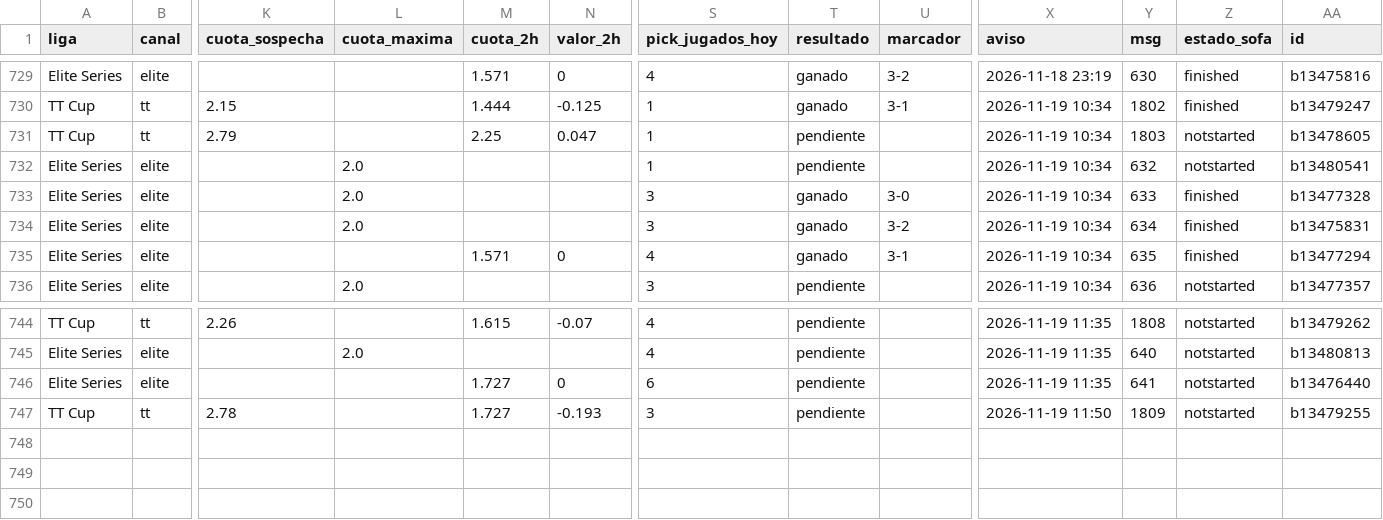
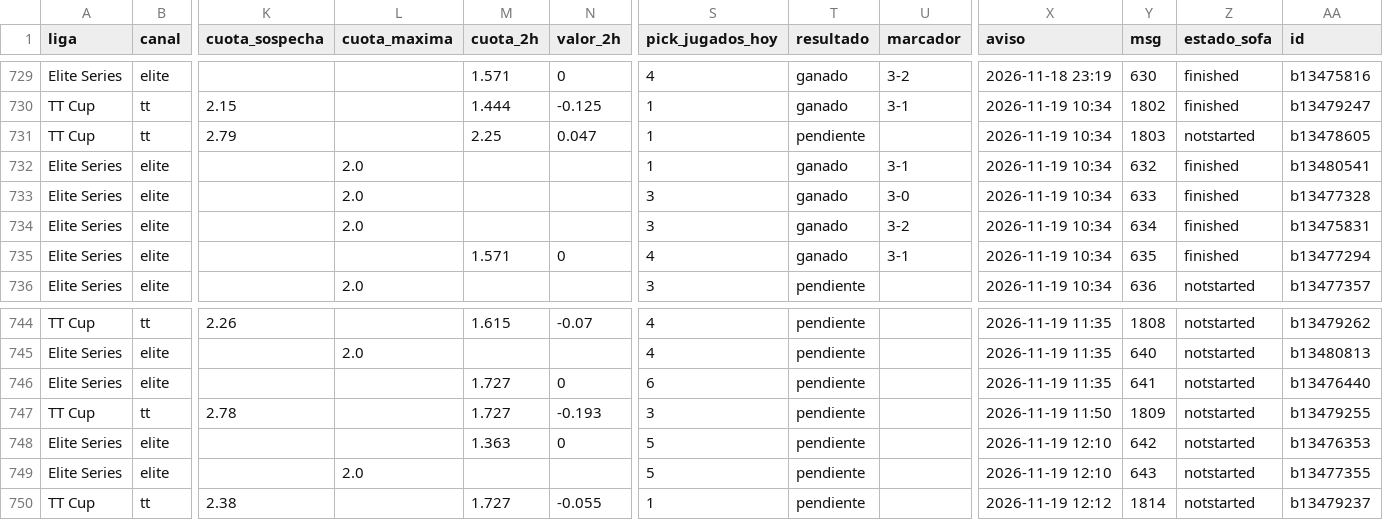
Before and after one commit to manuvaldespartera3-netizen/tt-multiliga, a CSV file: seguimiento/picks.csv, drawn as a sheet; only a part is shown, gaps mark what is left out; rows hold the shown columns only; the diff names each change by its address in the sheet, - before the commit and + after, or states it on an @@ line.

Commit message:
Seguimiento TT Cup

```diff
--- a/seguimiento/picks.csv
+++ b/seguimiento/picks.csv
-T732 (resultado): pendiente
+T732 (resultado): ganado
-U732 (marcador): (empty)
+U732 (marcador): 3-1
-Z732 (estado_sofa): notstarted
+Z732 (estado_sofa): finished
+row 748: Elite Series | elite |  |  | 1.363 | 0 | 5 | pendiente |  | 2026-11-19 12:10 | 642 | notstarted | b13476353
+row 749: Elite Series | elite |  | 2.0 |  |  | 5 | pendiente |  | 2026-11-19 12:10 | 643 | notstarted | b13477355
+row 750: TT Cup | tt | 2.38 |  | 1.727 | -0.055 | 1 | pendiente |  | 2026-11-19 12:12 | 1814 | notstarted | b13479237
```
Also changed, not shown: 1 other file.
